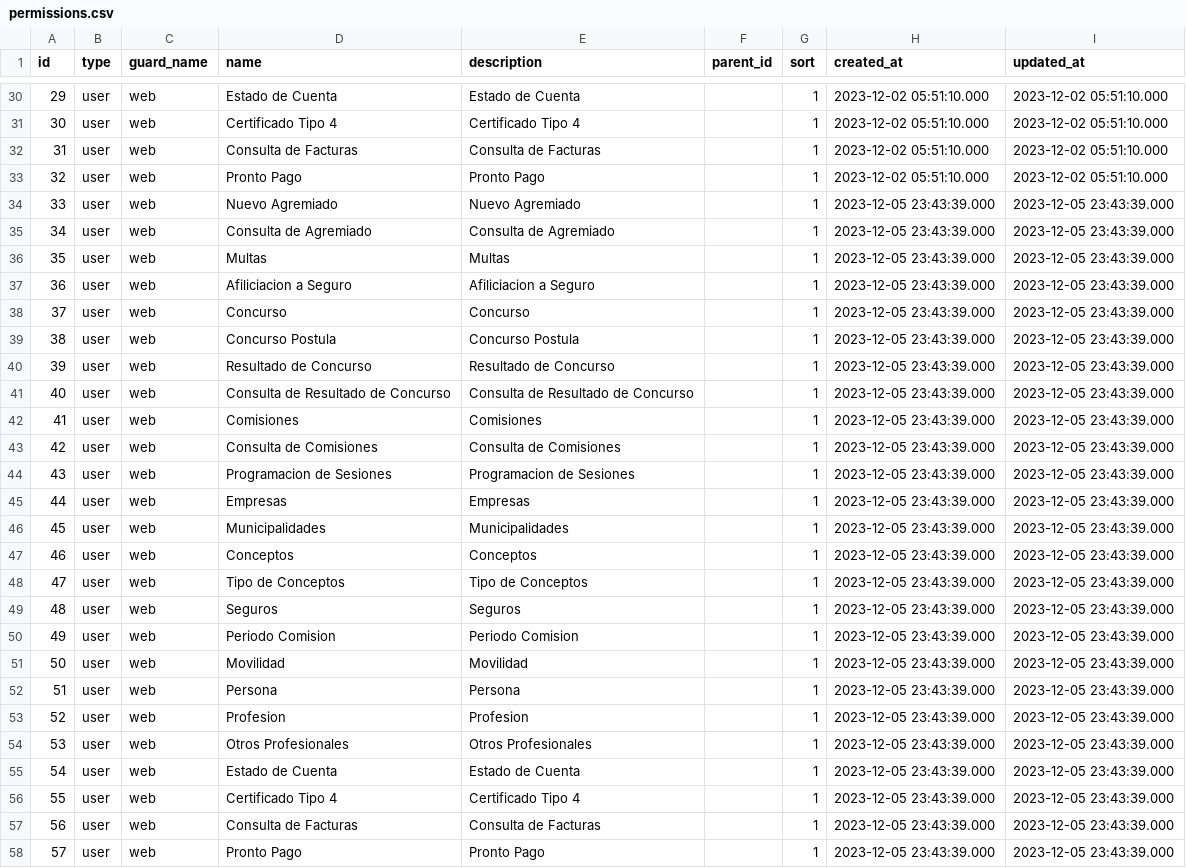
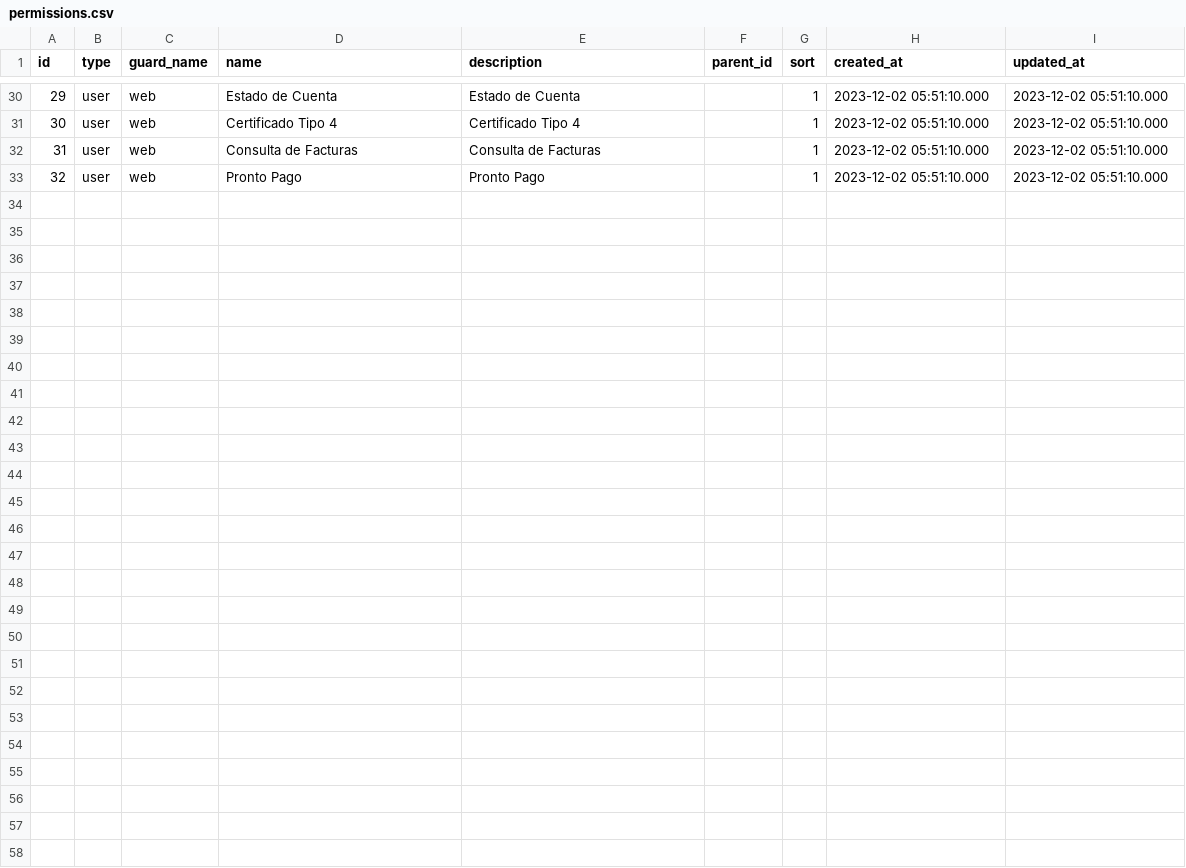
Before and after one commit to cbtic/sigcap, a CSV file: database/seeders/csv/permissions.csv, drawn as a sheet; only a part is shown, gaps mark what is left out; the diff names each change by its address in the sheet, - before the commit and + after, or states it on an @@ line.

Commit message:
act 06122023 .

```diff
--- a/database/seeders/csv/permissions.csv
+++ b/database/seeders/csv/permissions.csv
-row 34: 33 | user | web | Nuevo Agremiado | Nuevo Agremiado |  | 1 | 2023-12-05 23:43:39.000 | 2023-12-05 23:43:39.000
-row 35: 34 | user | web | Consulta de Agremiado | Consulta de Agremiado |  | 1 | 2023-12-05 23:43:39.000 | 2023-12-05 23:43:39.000
-row 36: 35 | user | web | Multas | Multas |  | 1 | 2023-12-05 23:43:39.000 | 2023-12-05 23:43:39.000
-row 37: 36 | user | web | Afiliciacion a Seguro | Afiliciacion a Seguro |  | 1 | 2023-12-05 23:43:39.000 | 2023-12-05 23:43:39.000
-row 38: 37 | user | web | Concurso | Concurso |  | 1 | 2023-12-05 23:43:39.000 | 2023-12-05 23:43:39.000
-row 39: 38 | user | web | Concurso Postula | Concurso Postula |  | 1 | 2023-12-05 23:43:39.000 | 2023-12-05 23:43:39.000
-row 40: 39 | user | web | Resultado de Concurso | Resultado de Concurso |  | 1 | 2023-12-05 23:43:39.000 | 2023-12-05 23:43:39.000
-row 41: 40 | user | web | Consulta de Resultado de Concurso | Consulta de Resultado de Concurso |  | 1 | 2023-12-05 23:43:39.000 | 2023-12-05 23:43:39.000
-row 42: 41 | user | web | Comisiones | Comisiones |  | 1 | 2023-12-05 23:43:39.000 | 2023-12-05 23:43:39.000
-row 43: 42 | user | web | Consulta de Comisiones | Consulta de Comisiones |  | 1 | 2023-12-05 23:43:39.000 | 2023-12-05 23:43:39.000
-row 44: 43 | user | web | Programacion de Sesiones | Programacion de Sesiones |  | 1 | 2023-12-05 23:43:39.000 | 2023-12-05 23:43:39.000
-row 45: 44 | user | web | Empresas | Empresas |  | 1 | 2023-12-05 23:43:39.000 | 2023-12-05 23:43:39.000
-row 46: 45 | user | web | Municipalidades | Municipalidades |  | 1 | 2023-12-05 23:43:39.000 | 2023-12-05 23:43:39.000
-row 47: 46 | user | web | Conceptos | Conceptos |  | 1 | 2023-12-05 23:43:39.000 | 2023-12-05 23:43:39.000
-row 48: 47 | user | web | Tipo de Conceptos | Tipo de Conceptos |  | 1 | 2023-12-05 23:43:39.000 | 2023-12-05 23:43:39.000
-row 49: 48 | user | web | Seguros | Seguros |  | 1 | 2023-12-05 23:43:39.000 | 2023-12-05 23:43:39.000
-row 50: 49 | user | web | Periodo Comision | Periodo Comision |  | 1 | 2023-12-05 23:43:39.000 | 2023-12-05 23:43:39.000
-row 51: 50 | user | web | Movilidad | Movilidad |  | 1 | 2023-12-05 23:43:39.000 | 2023-12-05 23:43:39.000
-row 52: 51 | user | web | Persona | Persona |  | 1 | 2023-12-05 23:43:39.000 | 2023-12-05 23:43:39.000
-row 53: 52 | user | web | Profesion | Profesion |  | 1 | 2023-12-05 23:43:39.000 | 2023-12-05 23:43:39.000
-row 54: 53 | user | web | Otros Profesionales | Otros Profesionales |  | 1 | 2023-12-05 23:43:39.000 | 2023-12-05 23:43:39.000
-row 55: 54 | user | web | Estado de Cuenta | Estado de Cuenta |  | 1 | 2023-12-05 23:43:39.000 | 2023-12-05 23:43:39.000
-row 56: 55 | user | web | Certificado Tipo 4 | Certificado Tipo 4 |  | 1 | 2023-12-05 23:43:39.000 | 2023-12-05 23:43:39.000
-row 57: 56 | user | web | Consulta de Facturas | Consulta de Facturas |  | 1 | 2023-12-05 23:43:39.000 | 2023-12-05 23:43:39.000
-row 58: 57 | user | web | Pronto Pago | Pronto Pago |  | 1 | 2023-12-05 23:43:39.000 | 2023-12-05 23:43:39.000
```
